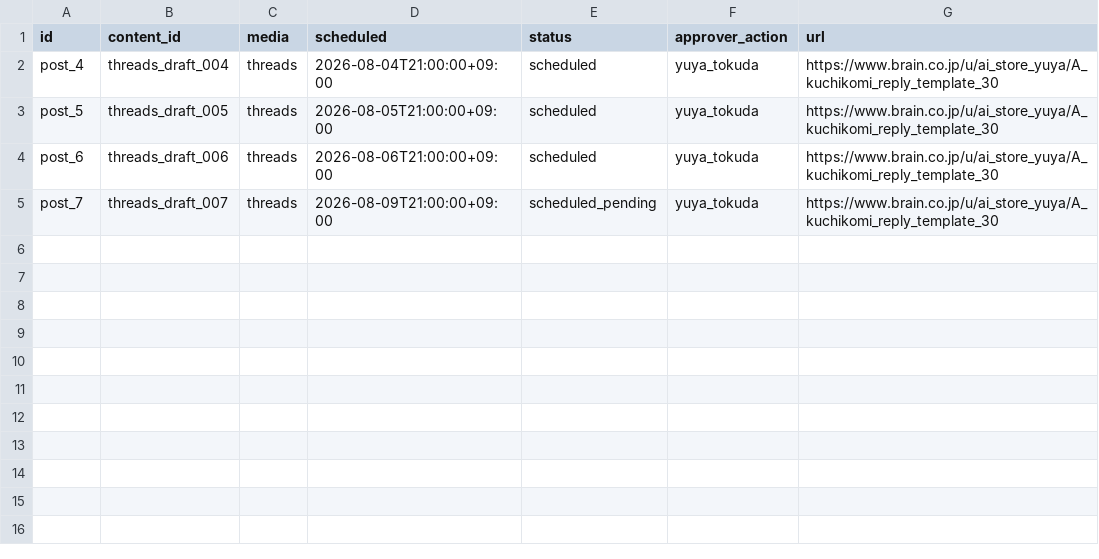
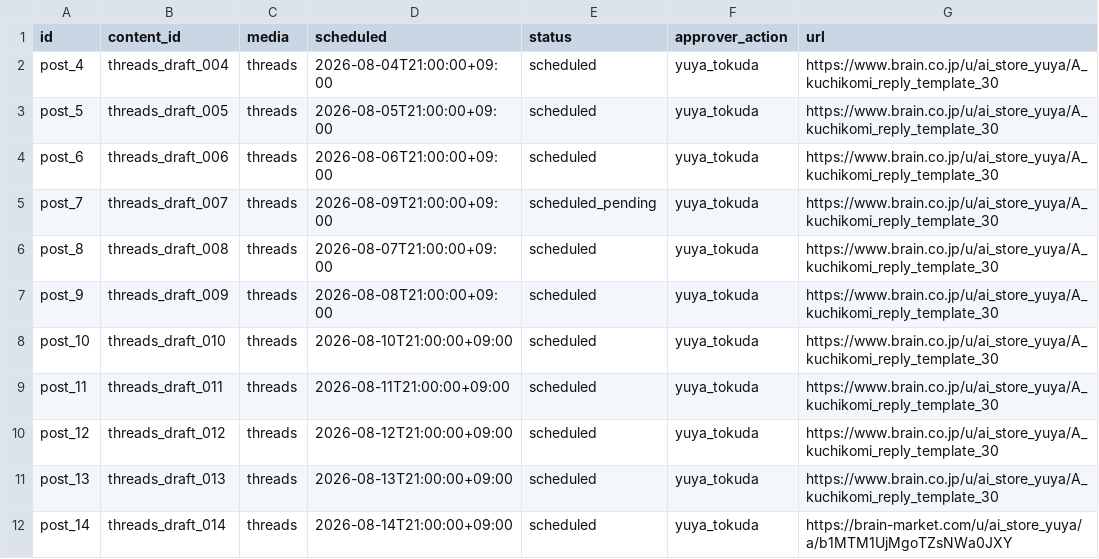
Before and after one commit to YuuTKD/ai-net-business-sns-os, a CSV file: products/revenue-intelligence-os/data/posts_queue.csv, drawn as a sheet.

```diff
--- a/products/revenue-intelligence-os/data/posts_queue.csv
+++ b/products/revenue-intelligence-os/data/posts_queue.csv
@@ -5 +5,8 @@ post_6,threads_draft_006,threads,2026-08-06T21:00:00+09:00,scheduled,yuya_tokuda
 post_7,threads_draft_007,threads,2026-08-09T21:00:00+09:00,scheduled_pending,yuya_tokuda,https://www.brain.co.jp/u/ai_store_yuya/A_kuchikomi_reply_template_30
+post_8,threads_draft_008,threads,2026-08-07T21:00:00+09:00,scheduled,yuya_tokuda,https://www.brain.co.jp/u/ai_store_yuya/A_kuchikomi_reply_template_30
+post_9,threads_draft_009,threads,2026-08-08T21:00:00+09:00,scheduled,yuya_tokuda,https://www.brain.co.jp/u/ai_store_yuya/A_kuchikomi_reply_template_30
+post_10,threads_draft_010,threads,2026-08-10T21:00:00+09:00,scheduled,yuya_tokuda,https://www.brain.co.jp/u/ai_store_yuya/A_kuchikomi_reply_template_30
+post_11,threads_draft_011,threads,2026-08-11T21:00:00+09:00,scheduled,yuya_tokuda,https://www.brain.co.jp/u/ai_store_yuya/A_kuchikomi_reply_template_30
+post_12,threads_draft_012,threads,2026-08-12T21:00:00+09:00,scheduled,yuya_tokuda,https://www.brain.co.jp/u/ai_store_yuya/A_kuchikomi_reply_template_30
+post_13,threads_draft_013,threads,2026-08-13T21:00:00+09:00,scheduled,yuya_tokuda,https://www.brain.co.jp/u/ai_store_yuya/A_kuchikomi_reply_template_30
+post_14,threads_draft_014,threads,2026-08-14T21:00:00+09:00,scheduled,yuya_tokuda,https://brain-market.com/u/ai_store_yuya/a/b1MTM1UjMgoTZsNWa0JXY
```
Also changed, not shown: 1 other file.
